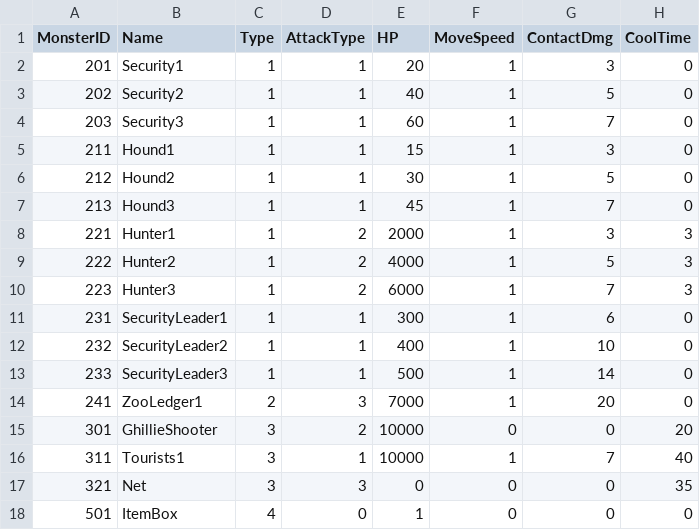
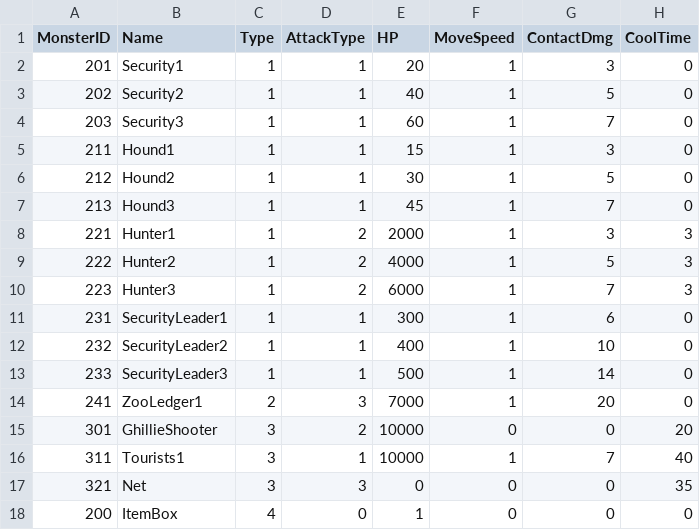
Before and after one commit to JiHyeong-Hong/project-wdd, a CSV file: Assets/Resources/Data/ExcelData/MonsterData.csv, drawn as a sheet; only a part is shown; the diff names each change by its address in the sheet, - before the commit and + after, or states it on an @@ line.

```diff
--- a/Assets/Resources/Data/ExcelData/MonsterData.csv
+++ b/Assets/Resources/Data/ExcelData/MonsterData.csv
-A18 (MonsterID): 501
+A18 (MonsterID): 200
```
Also changed, not shown: Assets/Resources/Data/ExcelData/DropItemData.csv, Assets/Resources/Data/ExcelData/ItemData.csv, 4 other files.
